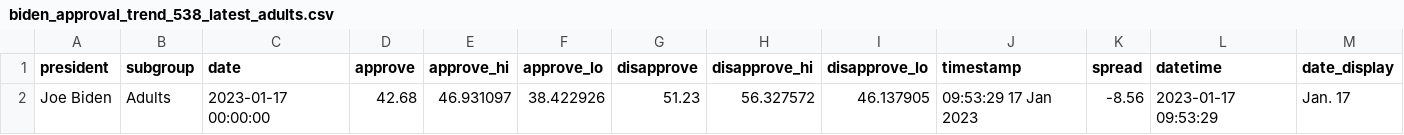
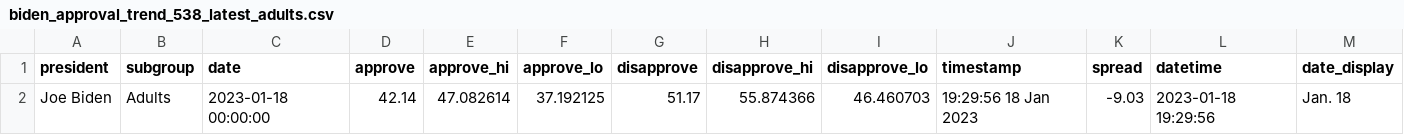
Before and after one commit to gridviz/biden-polls, a CSV file: data/processed/biden_approval_trend_538_latest_adults.csv, drawn as a sheet.

```diff
--- a/data/processed/biden_approval_trend_538_latest_adults.csv
+++ b/data/processed/biden_approval_trend_538_latest_adults.csv
@@ -1,2 +1,2 @@
 president,subgroup,date,approve,approve_hi,approve_lo,disapprove,disapprove_hi,disapprove_lo,timestamp,spread,datetime,date_display
-Joe Biden,Adults,2023-01-17 00:00:00,42.68,46.931097,38.422926,51.23,56.327572,46.137905,09:53:29 17 Jan 2023,-8.56,2023-01-17 09:53:29,Jan. 17
+Joe Biden,Adults,2023-01-18 00:00:00,42.14,47.082614,37.192125,51.17,55.874366,46.460703,19:29:56 18 Jan 2023,-9.03,2023-01-18 19:29:56,Jan. 18
```
Also changed, not shown: data/processed/biden_approval_trend_538_adults.csv, data/processed/biden_approval_trend_538_all_polls.csv, 3 other files.
